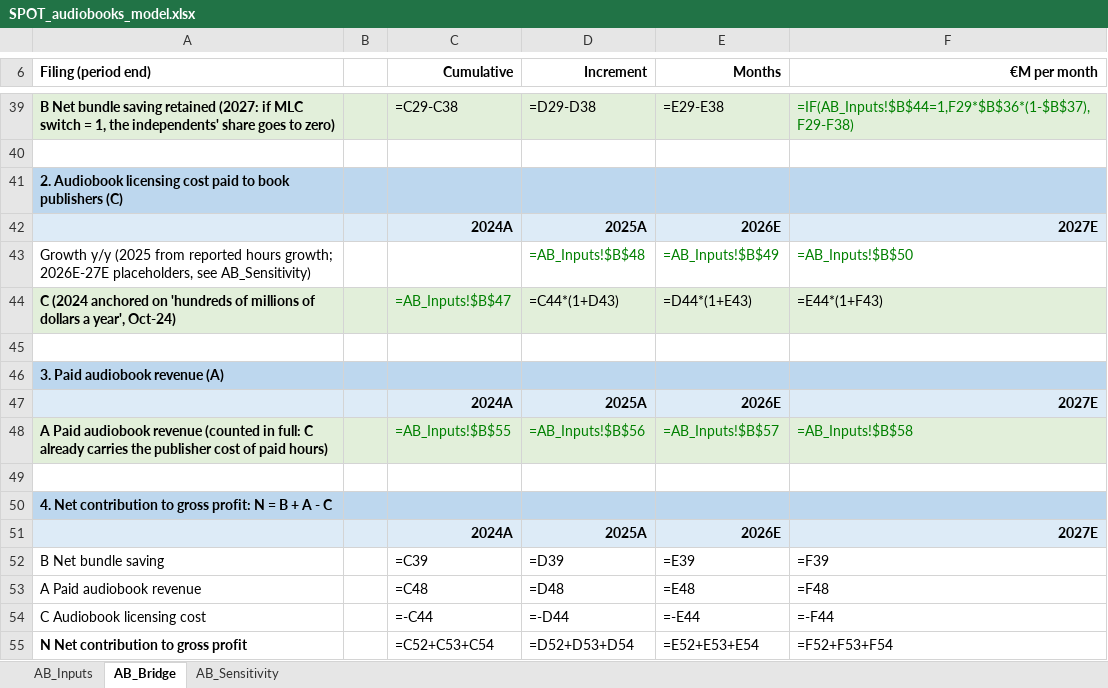
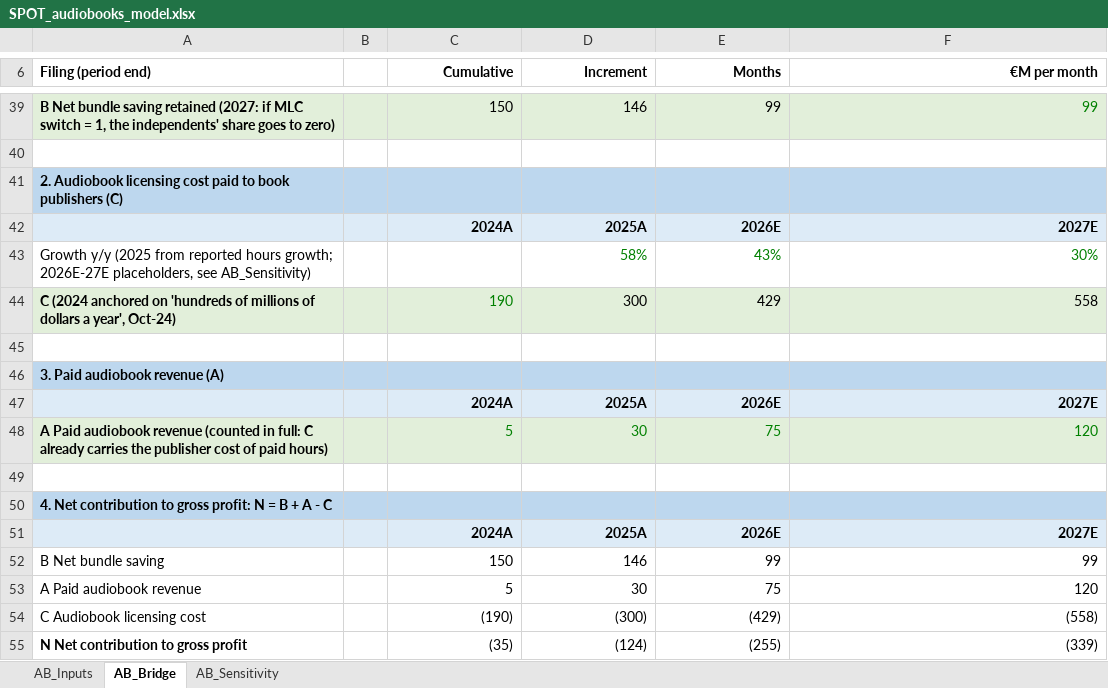
Before and after one commit to maxlsmls-dot/SPOT, an Excel workbook: data/SPOT_audiobooks_model.xlsx, sheet AB_Bridge, drawn as a sheet; only a part is shown, gaps mark what is left out; values as stored, in another font and other column widths than the file's, no borders; formulas without a stored value are shown as written; the diff covers the shown part only; the diff names each change by its address in the sheet, - before the commit and + after, or states it on an @@ line.

```diff
--- a/data/SPOT_audiobooks_model.xlsx (sheet AB_Bridge)
+++ b/data/SPOT_audiobooks_model.xlsx (sheet AB_Bridge)
-C39 (Cumulative): =C29-C38
+C39 (Cumulative): 150
-D39 (Increment): =D29-D38
+D39 (Increment): 146
-E39 (Months): =E29-E38
+E39 (Months): 99
-F39 (€M per month): =IF(AB_Inputs!$B$44=1,F29*$B$36*(1-$B$37),F29-F38)
+F39 (€M per month): 99
-D43 (Increment): =AB_Inputs!$B$48
+D43 (Increment): 58%
-E43 (Months): =AB_Inputs!$B$49
+E43 (Months): 43%
-F43 (€M per month): =AB_Inputs!$B$50
+F43 (€M per month): 30%
-C44 (Cumulative): =AB_Inputs!$B$47
+C44 (Cumulative): 190
-D44 (Increment): =C44*(1+D43)
+D44 (Increment): 300
-E44 (Months): =D44*(1+E43)
+E44 (Months): 429
-F44 (€M per month): =E44*(1+F43)
+F44 (€M per month): 558
-C48 (Cumulative): =AB_Inputs!$B$55
+C48 (Cumulative): 5
-D48 (Increment): =AB_Inputs!$B$56
+D48 (Increment): 30
-E48 (Months): =AB_Inputs!$B$57
+E48 (Months): 75
-F48 (€M per month): =AB_Inputs!$B$58
+F48 (€M per month): 120
-C52 (Cumulative): =C39
+C52 (Cumulative): 150
-D52 (Increment): =D39
+D52 (Increment): 146
-E52 (Months): =E39
+E52 (Months): 99
-F52 (€M per month): =F39
+F52 (€M per month): 99
-C53 (Cumulative): =C48
+C53 (Cumulative): 5
-D53 (Increment): =D48
+D53 (Increment): 30
-E53 (Months): =E48
+E53 (Months): 75
-F53 (€M per month): =F48
+F53 (€M per month): 120
-C54 (Cumulative): =-C44
+C54 (Cumulative): (190)
-D54 (Increment): =-D44
+D54 (Increment): (300)
-E54 (Months): =-E44
+E54 (Months): (429)
-F54 (€M per month): =-F44
+F54 (€M per month): (558)
-C55 (Cumulative): =C52+C53+C54
+C55 (Cumulative): (35)
-D55 (Increment): =D52+D53+D54
+D55 (Increment): (124)
-E55 (Months): =E52+E53+E54
+E55 (Months): (255)
-F55 (€M per month): =F52+F53+F54
+F55 (€M per month): (339)
```
Also changed, not shown: 92 edited cells elsewhere in this sheet, sheet AB_Sensitivity, 1 other file.
